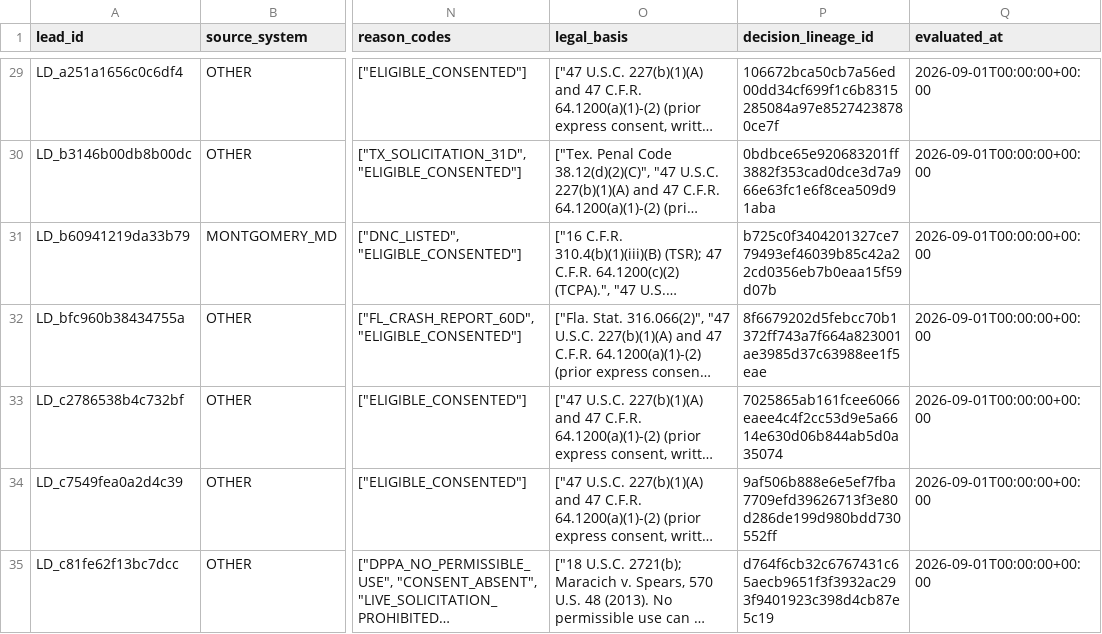
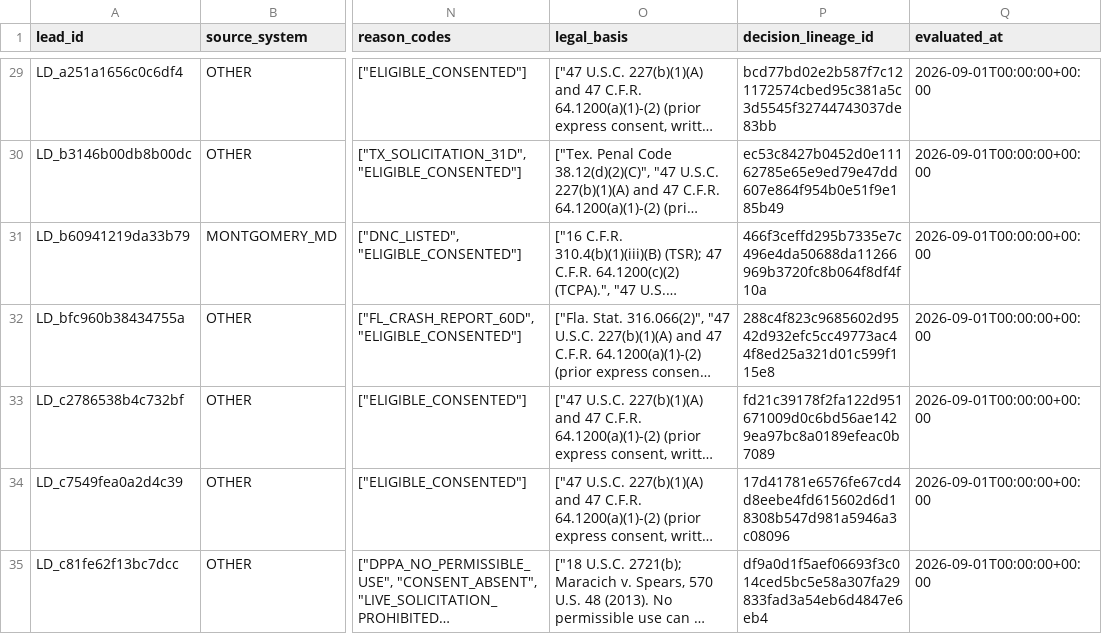
Before and after one commit to dev-sukhera/ravlco-data-engineering-assignment, a CSV file: output/sample_leads.csv, drawn as a sheet; only a part is shown, gaps mark what is left out; long unchanged cells end in …; the diff covers the shown part only; the diff names each change by its address in the sheet, - before the commit and + after, or states it on an @@ line.

```diff
--- a/output/sample_leads.csv
+++ b/output/sample_leads.csv
-P29 (decision_lineage_id): 106672bca50cb7a56ed00dd34cf699f1c6b8315285084a97e85274238780ce7f
+P29 (decision_lineage_id): bcd77bd02e2b587f7c121172574cbed95c381a5c3d5545f32744743037de83bb
-P30 (decision_lineage_id): 0bdbce65e920683201ff3882f353cad0dce3d7a966e63fc1e6f8cea509d91aba
+P30 (decision_lineage_id): ec53c8427b0452d0e11162785e65e9ed79e47dd607e864f954b0e51f9e185b49
-P31 (decision_lineage_id): b725c0f3404201327ce779493ef46039b85c42a22cd0356eb7b0eaa15f59d07b
+P31 (decision_lineage_id): 466f3ceffd295b7335e7c496e4da50688da11266969b3720fc8b064f8df4f10a
-P32 (decision_lineage_id): 8f6679202d5febcc70b1372ff743a7f664a823001ae3985d37c63988ee1f5eae
+P32 (decision_lineage_id): 288c4f823c9685602d9542d932efc5cc49773ac44f8ed25a321d01c599f115e8
-P33 (decision_lineage_id): 7025865ab161fcee6066eaee4c4f2cc53d9e5a6614e630d06b844ab5d0a35074
+P33 (decision_lineage_id): fd21c39178f2fa122d951671009d0c6bd56ae1429ea97bc8a0189efeac0b7089
-P34 (decision_lineage_id): 9af506b888e6e5ef7fba7709efd39626713f3e80d286de199d980bdd730552ff
+P34 (decision_lineage_id): 17d41781e6576fe67cd4d8eebe4fd615602d6d18308b547d981a5946a3c08096
-P35 (decision_lineage_id): d764f6cb32c6767431c65aecb9651f3f3932ac293f9401923c398d4cb87e5c19
+P35 (decision_lineage_id): df9a0d1f5aef06693f3c014ced5bc5e58a307fa29833fad3a54eb6d4847e6eb4
```
Also changed, not shown: 36 edited cells elsewhere in this file.
